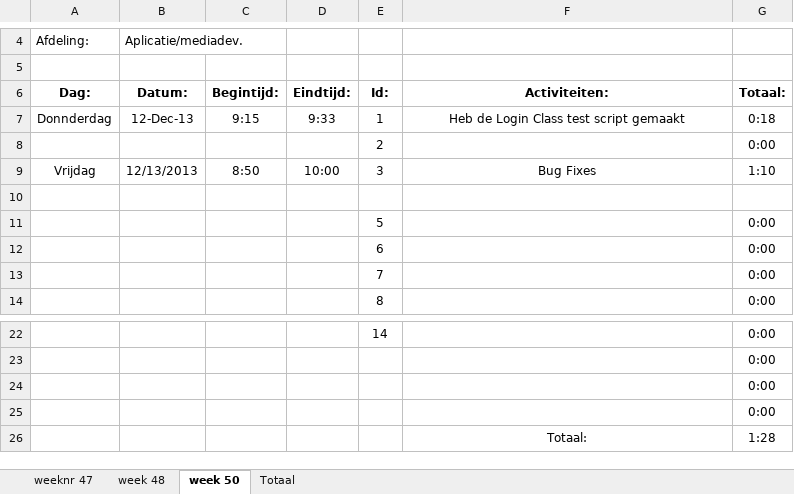
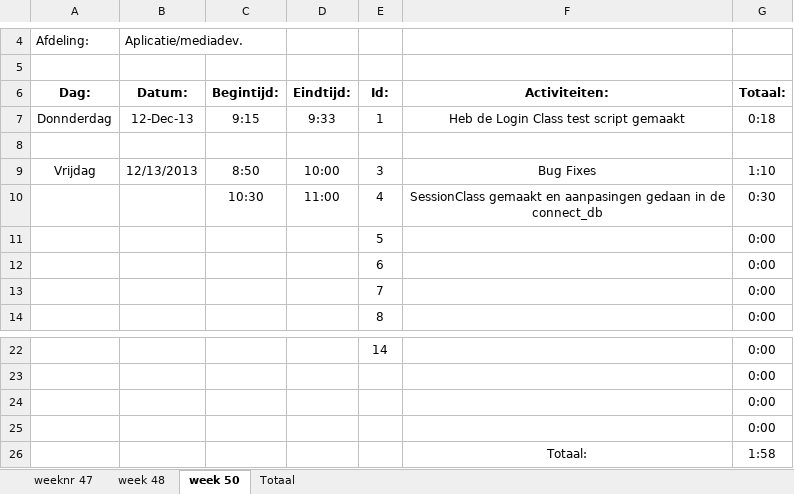
Before and after one commit to Donzo0/fotosjaak, an Excel workbook: Documenten/logboekFotosjaak.xlsx, sheet week 50, drawn as a sheet; only a part is shown, gaps mark what is left out; values as stored, in another font and other column widths than the file's, no borders; the diff names each change by its address in the sheet, - before the commit and + after, or states it on an @@ line.

Commit message:
SessionClass gemaakt en geincluded bij connect_db

```diff
--- a/Documenten/logboekFotosjaak.xlsx (sheet week 50)
+++ b/Documenten/logboekFotosjaak.xlsx (sheet week 50)
-row 8:  |  |  |  | 2 |  | 0:00
+row 8: (empty)
-row 10: (empty)
+row 10:  |  | 10:30 | 11:00 | 4 | SessionClass gemaakt en aanpasingen gedaan in de connect_db | 0:30
-G26: 1:28
+G26: 1:58
```
Also changed, not shown: 3 other files.
